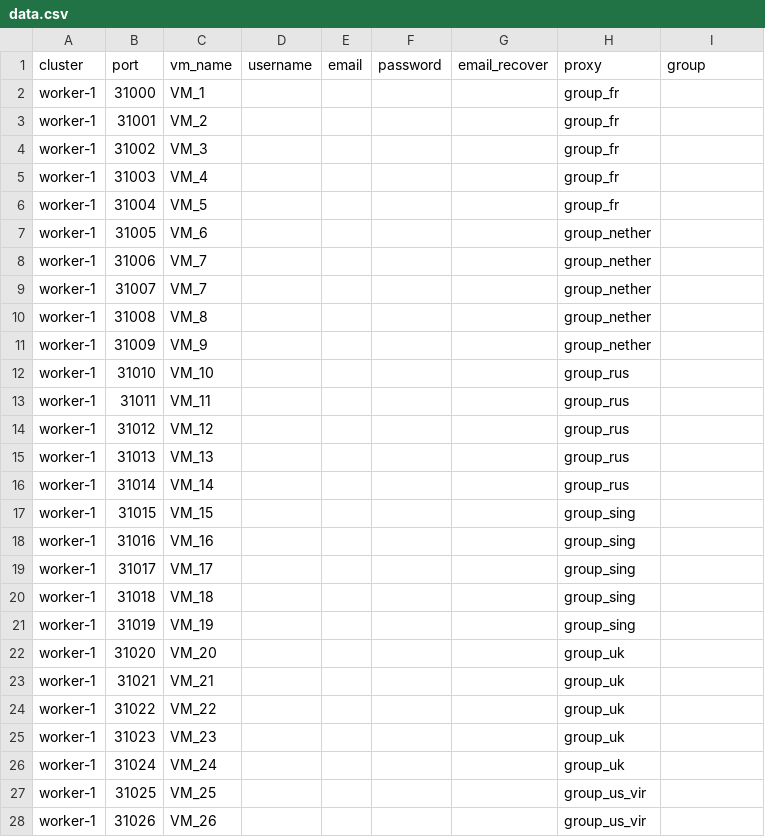
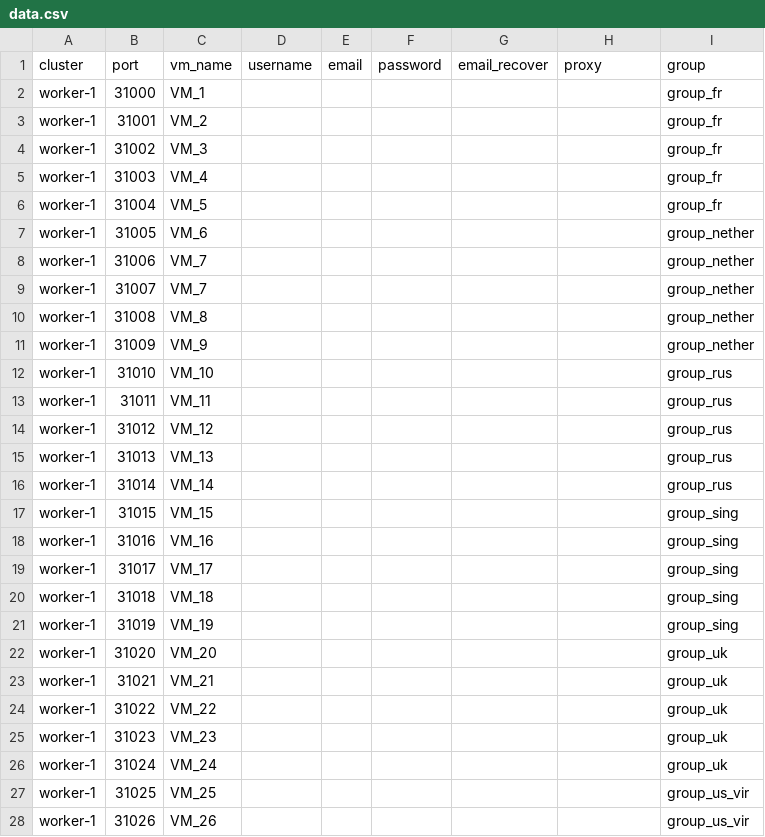
Before and after one commit to ondinhk/vm-manager-system, a CSV file: deploy/templates/data.csv, drawn as a sheet; only a part is shown; the diff covers the shown part only.

Commit message:
update group

```diff
--- a/deploy/templates/data.csv
+++ b/deploy/templates/data.csv
@@ -1,28 +1,28 @@
 cluster,port,vm_name,username,email,password,email_recover,proxy,group,
-worker-1,31000,VM_1,,,,,group_fr,
-worker-1,31001,VM_2,,,,,group_fr,
-worker-1,31002,VM_3,,,,,group_fr,
-worker-1,31003,VM_4,,,,,group_fr,
-worker-1,31004,VM_5,,,,,group_fr,
-worker-1,31005,VM_6,,,,,group_nether,
-worker-1,31006,VM_7,,,,,group_nether,
-worker-1,31007,VM_7,,,,,group_nether,
-worker-1,31008,VM_8,,,,,group_nether,
-worker-1,31009,VM_9,,,,,group_nether,
-worker-1,31010,VM_10,,,,,group_rus,
-worker-1,31011,VM_11,,,,,group_rus,
-worker-1,31012,VM_12,,,,,group_rus,
-worker-1,31013,VM_13,,,,,group_rus,
-worker-1,31014,VM_14,,,,,group_rus,
-worker-1,31015,VM_15,,,,,group_sing,
-worker-1,31016,VM_16,,,,,group_sing,
-worker-1,31017,VM_17,,,,,group_sing,
-worker-1,31018,VM_18,,,,,group_sing,
-worker-1,31019,VM_19,,,,,group_sing,
-worker-1,31020,VM_20,,,,,group_uk,
-worker-1,31021,VM_21,,,,,group_uk,
-worker-1,31022,VM_22,,,,,group_uk,
-worker-1,31023,VM_23,,,,,group_uk,
-worker-1,31024,VM_24,,,,,group_uk,
-worker-1,31025,VM_25,,,,,group_us_vir,
-worker-1,31026,VM_26,,,,,group_us_vir,
+worker-1,31000,VM_1,,,,,,group_fr,
+worker-1,31001,VM_2,,,,,,group_fr,
+worker-1,31002,VM_3,,,,,,group_fr,
+worker-1,31003,VM_4,,,,,,group_fr,
+worker-1,31004,VM_5,,,,,,group_fr,
+worker-1,31005,VM_6,,,,,,group_nether,
+worker-1,31006,VM_7,,,,,,group_nether,
+worker-1,31007,VM_7,,,,,,group_nether,
+worker-1,31008,VM_8,,,,,,group_nether,
+worker-1,31009,VM_9,,,,,,group_nether,
+worker-1,31010,VM_10,,,,,,group_rus,
+worker-1,31011,VM_11,,,,,,group_rus,
+worker-1,31012,VM_12,,,,,,group_rus,
+worker-1,31013,VM_13,,,,,,group_rus,
+worker-1,31014,VM_14,,,,,,group_rus,
+worker-1,31015,VM_15,,,,,,group_sing,
+worker-1,31016,VM_16,,,,,,group_sing,
+worker-1,31017,VM_17,,,,,,group_sing,
+worker-1,31018,VM_18,,,,,,group_sing,
+worker-1,31019,VM_19,,,,,,group_sing,
+worker-1,31020,VM_20,,,,,,group_uk,
+worker-1,31021,VM_21,,,,,,group_uk,
+worker-1,31022,VM_22,,,,,,group_uk,
+worker-1,31023,VM_23,,,,,,group_uk,
+worker-1,31024,VM_24,,,,,,group_uk,
+worker-1,31025,VM_25,,,,,,group_us_vir,
+worker-1,31026,VM_26,,,,,,group_us_vir,
```
Also changed, not shown: 16 edited cells elsewhere in this file, 2 other files.
